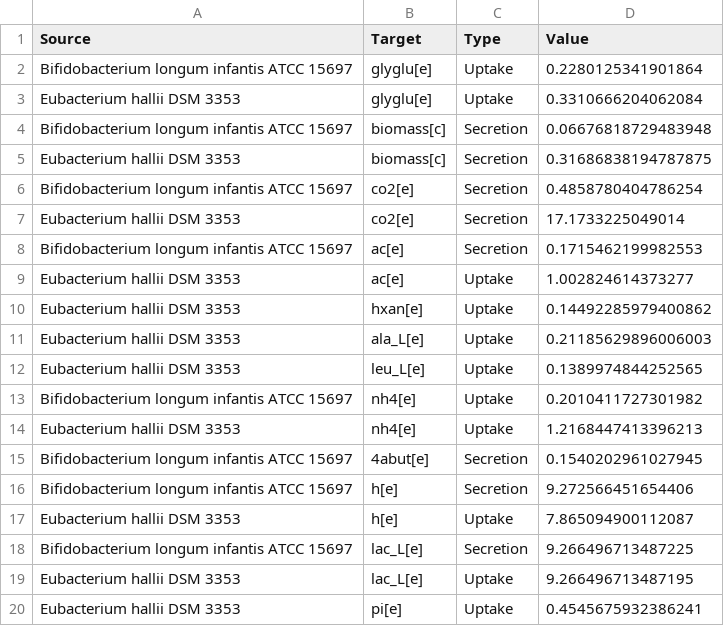
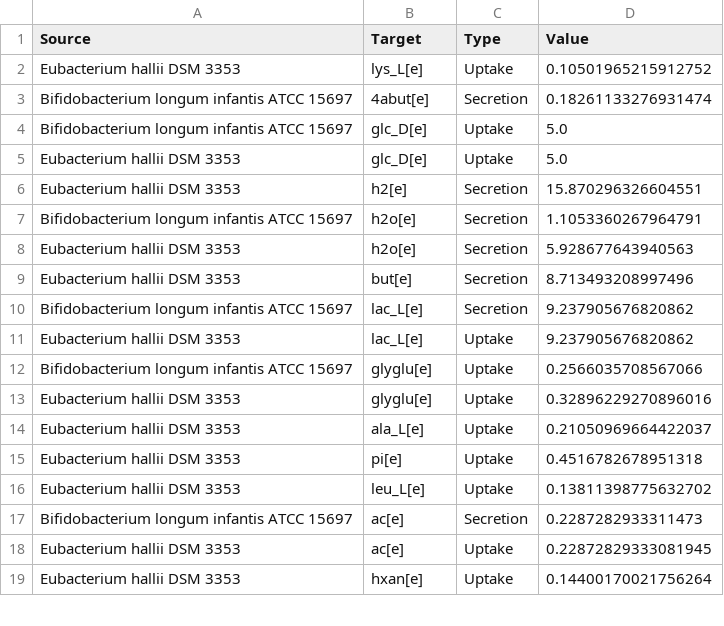
Before and after one commit to m-3-lab/giFBA, a CSV file: Examples/figures/real_model_figs/cytoscape_networks/AH_BI_edges.csv, drawn as a sheet; only a part is shown; the diff covers the shown part only.

```diff
--- a/Examples/figures/real_model_figs/cytoscape_networks/AH_BI_edges.csv
+++ b/Examples/figures/real_model_figs/cytoscape_networks/AH_BI_edges.csv
@@ -1,20 +1,19 @@
 Source,Target,Type,Value
-Bifidobacterium longum infantis ATCC 15697,glyglu[e],Uptake,0.2280125341901864
-Eubacterium hallii DSM 3353,glyglu[e],Uptake,0.3310666204062084
-Bifidobacterium longum infantis ATCC 15697,biomass[c],Secretion,0.06676818729483948
-Eubacterium hallii DSM 3353,biomass[c],Secretion,0.31686838194787875
-Bifidobacterium longum infantis ATCC 15697,co2[e],Secretion,0.4858780404786254
-Eubacterium hallii DSM 3353,co2[e],Secretion,17.1733225049014
-Bifidobacterium longum infantis ATCC 15697,ac[e],Secretion,0.1715462199982553
-Eubacterium hallii DSM 3353,ac[e],Uptake,1.002824614373277
-Eubacterium hallii DSM 3353,hxan[e],Uptake,0.14492285979400862
-Eubacterium hallii DSM 3353,ala_L[e],Uptake,0.21185629896006003
-Eubacterium hallii DSM 3353,leu_L[e],Uptake,0.1389974844252565
-Bifidobacterium longum infantis ATCC 15697,nh4[e],Uptake,0.2010411727301982
-Eubacterium hallii DSM 3353,nh4[e],Uptake,1.2168447413396213
-Bifidobacterium longum infantis ATCC 15697,4abut[e],Secretion,0.1540202961027945
-Bifidobacterium longum infantis ATCC 15697,h[e],Secretion,9.272566451654406
-Eubacterium hallii DSM 3353,h[e],Uptake,7.865094900112087
-Bifidobacterium longum infantis ATCC 15697,lac_L[e],Secretion,9.266496713487225
-Eubacterium hallii DSM 3353,lac_L[e],Uptake,9.266496713487195
-Eubacterium hallii DSM 3353,pi[e],Uptake,0.4545675932386241
+Eubacterium hallii DSM 3353,lys_L[e],Uptake,0.10501965215912752
+Bifidobacterium longum infantis ATCC 15697,4abut[e],Secretion,0.18261133276931474
+Bifidobacterium longum infantis ATCC 15697,glc_D[e],Uptake,5.0
+Eubacterium hallii DSM 3353,glc_D[e],Uptake,5.0
+Eubacterium hallii DSM 3353,h2[e],Secretion,15.870296326604551
+Bifidobacterium longum infantis ATCC 15697,h2o[e],Secretion,1.1053360267964791
+Eubacterium hallii DSM 3353,h2o[e],Secretion,5.928677643940563
+Eubacterium hallii DSM 3353,but[e],Secretion,8.713493208997496
+Bifidobacterium longum infantis ATCC 15697,lac_L[e],Secretion,9.237905676820862
+Eubacterium hallii DSM 3353,lac_L[e],Uptake,9.237905676820862
+Bifidobacterium longum infantis ATCC 15697,glyglu[e],Uptake,0.2566035708567066
+Eubacterium hallii DSM 3353,glyglu[e],Uptake,0.32896229270896016
+Eubacterium hallii DSM 3353,ala_L[e],Uptake,0.21050969664422037
+Eubacterium hallii DSM 3353,pi[e],Uptake,0.4516782678951318
+Eubacterium hallii DSM 3353,leu_L[e],Uptake,0.13811398775632702
+Bifidobacterium longum infantis ATCC 15697,ac[e],Secretion,0.2287282933311473
+Eubacterium hallii DSM 3353,ac[e],Uptake,0.22872829333081945
+Eubacterium hallii DSM 3353,hxan[e],Uptake,0.14400170021756264
```
Also changed, not shown: 2 added rows, 1 removed row and 12 edited cells elsewhere in this file, Examples/figures/real_model_figs/cytoscape_networks/AH_BI_nodes.csv, 25 other files.
